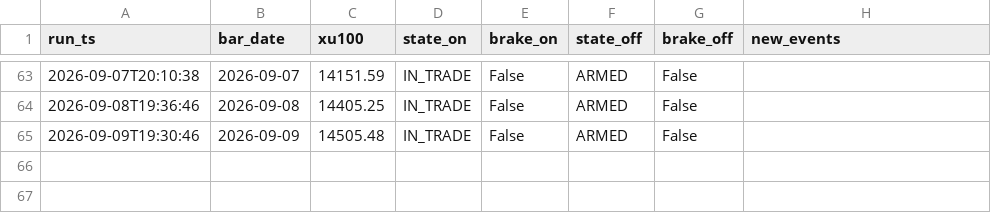
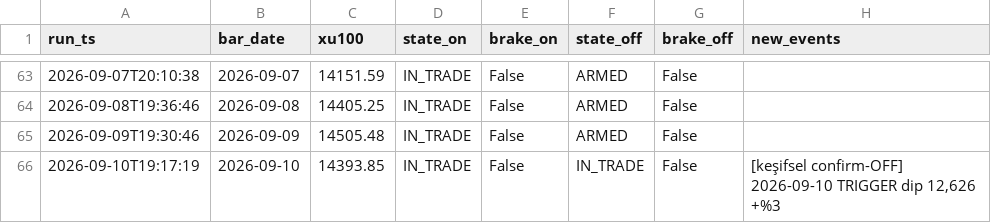
Before and after one commit to aalpkk/nox-project, a CSV file: output/sector_rotation_monitor_log.csv, drawn as a sheet; only a part is shown, gaps mark what is left out; the diff names each change by its address in the sheet, - before the commit and + after, or states it on an @@ line.

```diff
--- a/output/sector_rotation_monitor_log.csv
+++ b/output/sector_rotation_monitor_log.csv
+row 66: 2026-09-10T19:17:19 | 2026-09-10 | 14393.85 | IN_TRADE | False | IN_TRADE | False | [keşifsel confirm-OFF] 2026-09-10 TRIGGER dip 12,626 +%3
```
Also changed, not shown: 1 other file.
